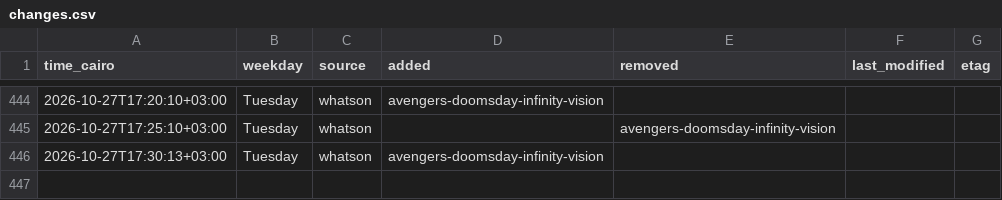
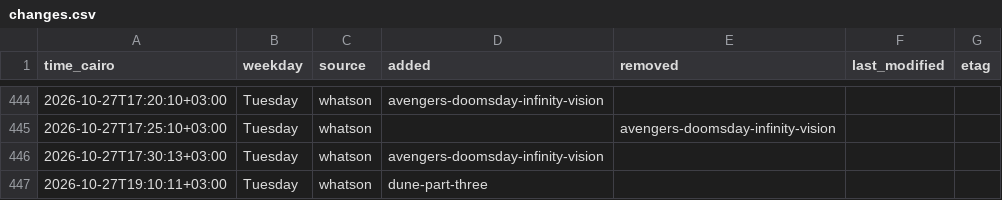
Before and after one commit to Hitari311/vox-watcher, a CSV file: vox_data/changes.csv, drawn as a sheet; only a part is shown, gaps mark what is left out; the diff names each change by its address in the sheet, - before the commit and + after, or states it on an @@ line.

```diff
--- a/vox_data/changes.csv
+++ b/vox_data/changes.csv
+row 447: 2026-10-27T19:10:11+03:00 | Tuesday | whatson | dune-part-three
```
Also changed, not shown: 1 other file.
